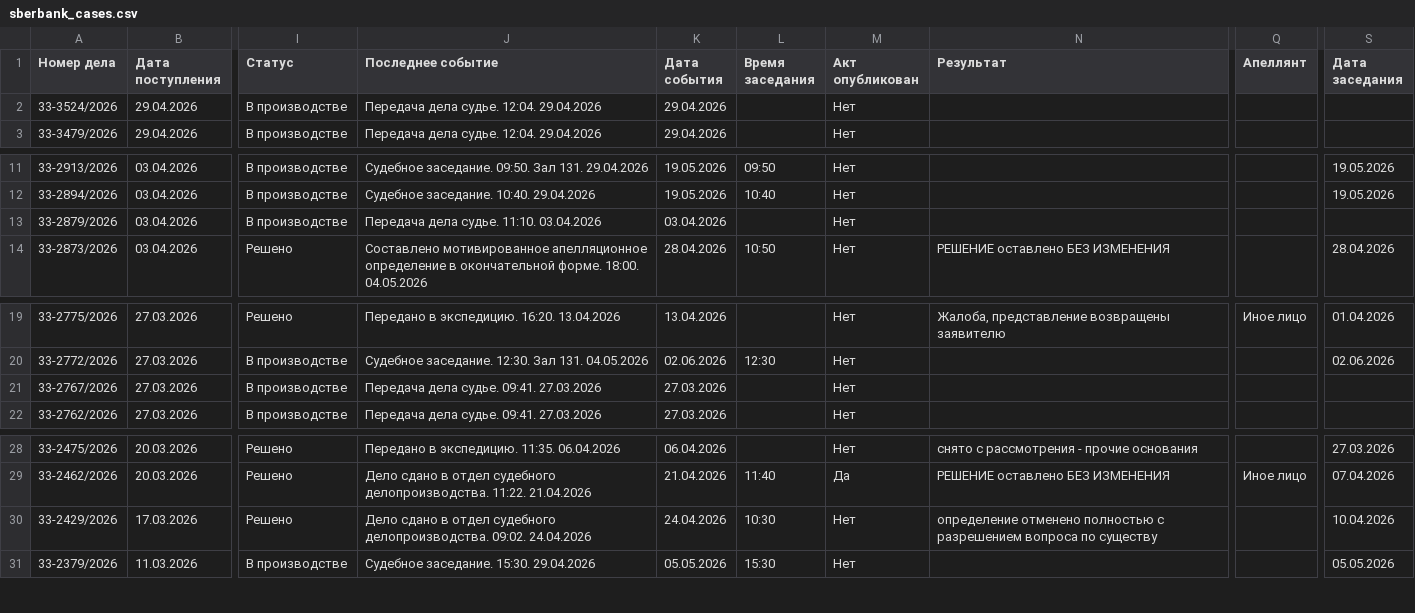
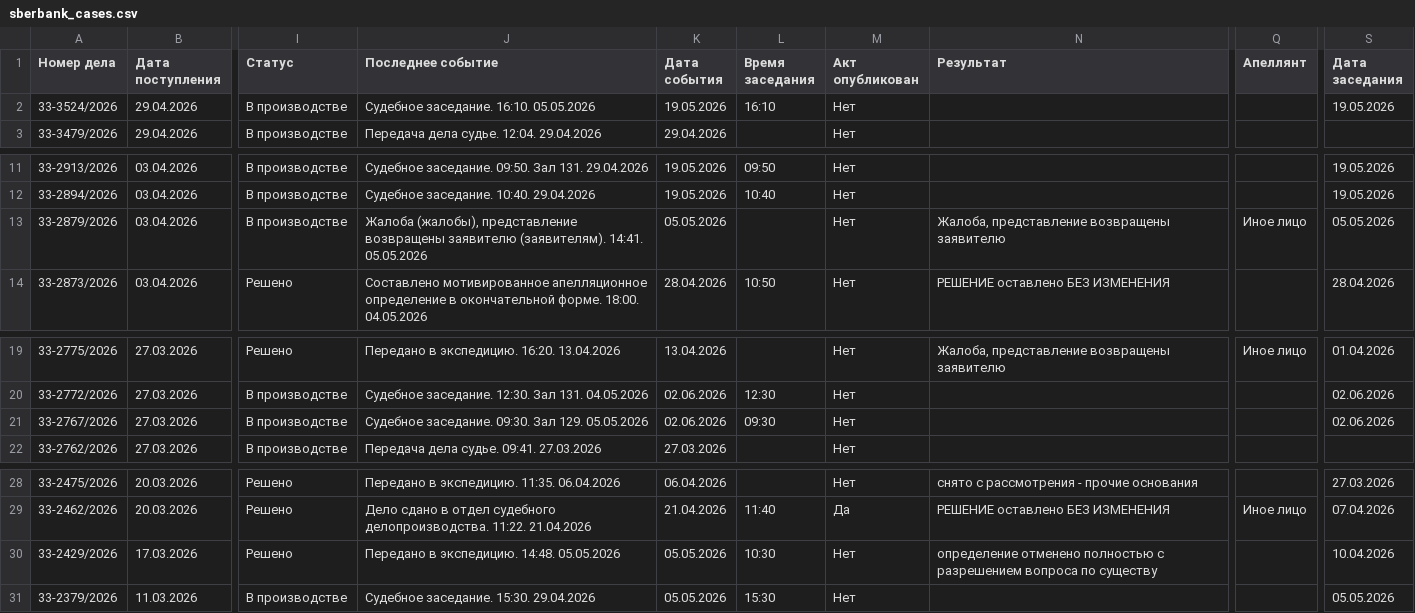
Before and after one commit to SelivanovAS/dashboard, a CSV file: data/sberbank_cases.csv, drawn as a sheet; only a part is shown, gaps mark what is left out; the diff names each change by its address in the sheet, - before the commit and + after, or states it on an @@ line.

```diff
--- a/data/sberbank_cases.csv
+++ b/data/sberbank_cases.csv
-J2 (Последнее событие): Передача дела судье. 12:04. 29.04.2026
+J2 (Последнее событие): Судебное заседание. 16:10. 05.05.2026
-K2 (Дата события): 29.04.2026
+K2 (Дата события): 19.05.2026
-L2 (Время заседания): (empty)
+L2 (Время заседания): 16:10
-S2 (Дата заседания): (empty)
+S2 (Дата заседания): 19.05.2026
-J13 (Последнее событие): Передача дела судье. 11:10. 03.04.2026
+J13 (Последнее событие): Жалоба (жалобы), представление возвращены заявителю (заявителям). 14:41. 05.05.2026
-K13 (Дата события): 03.04.2026
+K13 (Дата события): 05.05.2026
-N13 (Результат): (empty)
+N13 (Результат): Жалоба, представление возвращены заявителю
-Q13 (Апеллянт): (empty)
+Q13 (Апеллянт): Иное лицо
-S13 (Дата заседания): (empty)
+S13 (Дата заседания): 05.05.2026
-J21 (Последнее событие): Передача дела судье. 09:41. 27.03.2026
+J21 (Последнее событие): Судебное заседание. 09:30. Зал 129. 05.05.2026
-K21 (Дата события): 27.03.2026
+K21 (Дата события): 02.06.2026
-L21 (Время заседания): (empty)
+L21 (Время заседания): 09:30
-S21 (Дата заседания): (empty)
+S21 (Дата заседания): 02.06.2026
-J30 (Последнее событие): Дело сдано в отдел судебного делопроизводства. 09:02. 24.04.2026
+J30 (Последнее событие): Передано в экспедицию. 14:48. 05.05.2026
-K30 (Дата события): 24.04.2026
+K30 (Дата события): 05.05.2026
```
Also changed, not shown: 4 other files.
